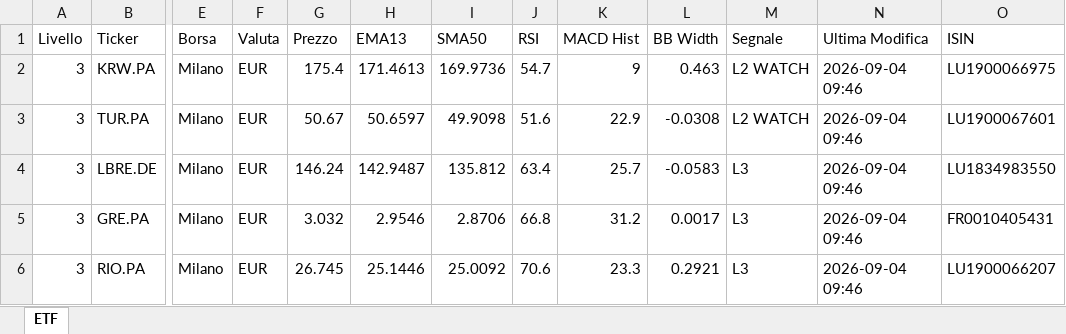
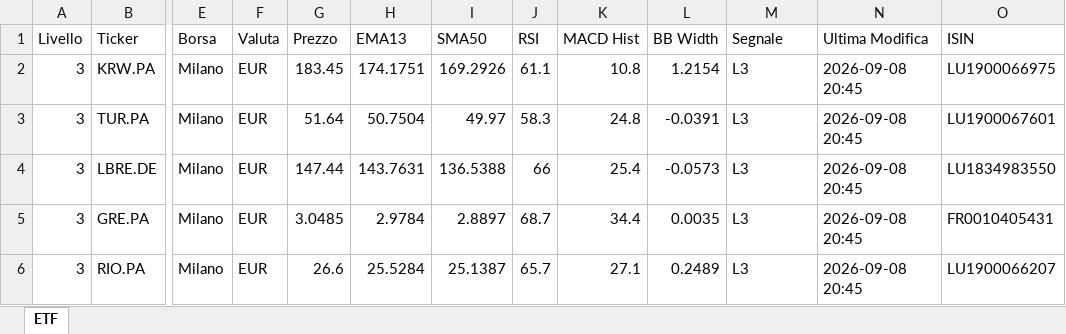
Before and after one commit to pimpy67/etf-monitor-system, an Excel workbook: etf_monitoraggio.xlsx, sheet ETF, drawn as a sheet; only a part is shown, gaps mark what is left out; values as stored, in another font and other column widths than the file's, no cell formats; the diff covers the shown part only; the diff names each change by its address in the sheet, - before the commit and + after, or states it on an @@ line.

```diff
--- a/etf_monitoraggio.xlsx (sheet ETF)
+++ b/etf_monitoraggio.xlsx (sheet ETF)
-G2 (Prezzo): 175.4
+G2 (Prezzo): 183.45
-H2 (EMA13): 171.4613
+H2 (EMA13): 174.1751
-I2 (SMA50): 169.9736
+I2 (SMA50): 169.2926
-J2 (RSI): 54.7
+J2 (RSI): 61.1
-K2 (MACD Hist): 9
+K2 (MACD Hist): 10.8
-L2 (BB Width): 0.463
+L2 (BB Width): 1.2154
-M2:M3 (Segnale): L2 WATCH
+M2:M3 (Segnale): L3
-N2:N6 (Ultima Modifica): 2026-09-04 09:46
+N2:N6 (Ultima Modifica): 2026-09-08 20:45
-G3 (Prezzo): 50.67
+G3 (Prezzo): 51.64
-H3 (EMA13): 50.6597
+H3 (EMA13): 50.7504
-I3 (SMA50): 49.9098
+I3 (SMA50): 49.97
-J3 (RSI): 51.6
+J3 (RSI): 58.3
-K3 (MACD Hist): 22.9
+K3 (MACD Hist): 24.8
-L3 (BB Width): -0.0308
+L3 (BB Width): -0.0391
-G4 (Prezzo): 146.24
+G4 (Prezzo): 147.44
-H4 (EMA13): 142.9487
+H4 (EMA13): 143.7631
-I4 (SMA50): 135.812
+I4 (SMA50): 136.5388
-J4 (RSI): 63.4
+J4 (RSI): 66
-K4 (MACD Hist): 25.7
+K4 (MACD Hist): 25.4
-L4 (BB Width): -0.0583
+L4 (BB Width): -0.0573
-G5 (Prezzo): 3.032
+G5 (Prezzo): 3.0485
-H5 (EMA13): 2.9546
+H5 (EMA13): 2.9784
-I5 (SMA50): 2.8706
+I5 (SMA50): 2.8897
-J5 (RSI): 66.8
+J5 (RSI): 68.7
-K5 (MACD Hist): 31.2
+K5 (MACD Hist): 34.4
-L5 (BB Width): 0.0017
+L5 (BB Width): 0.0035
-G6 (Prezzo): 26.745
+G6 (Prezzo): 26.6
-H6 (EMA13): 25.1446
+H6 (EMA13): 25.5284
-I6 (SMA50): 25.0092
+I6 (SMA50): 25.1387
-J6 (RSI): 70.6
+J6 (RSI): 65.7
-K6 (MACD Hist): 23.3
+K6 (MACD Hist): 27.1
-L6 (BB Width): 0.2921
+L6 (BB Width): 0.2489
```
Also changed, not shown: 3 added rows and 1621 edited cells elsewhere in this sheet, cell formats, 5 other files.
